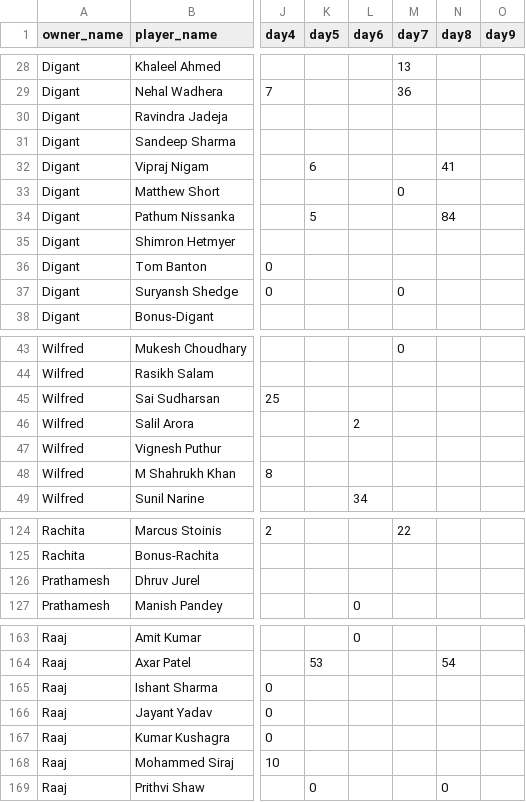
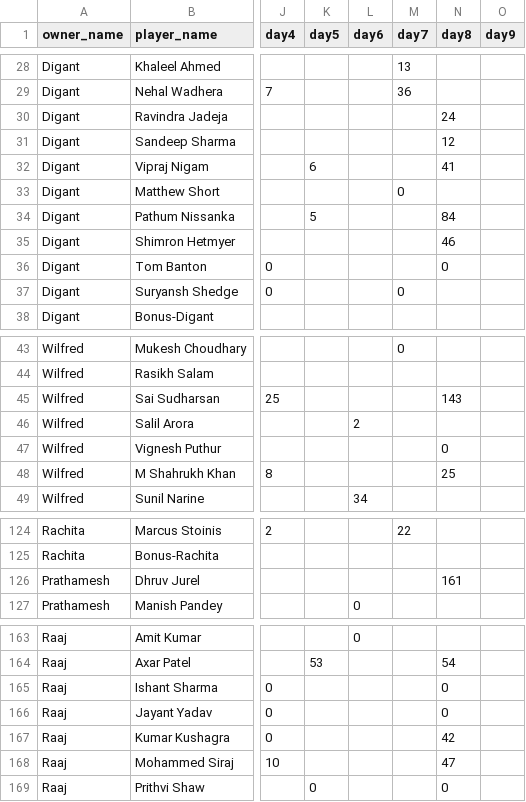
Before and after one commit to AsifCodeBank123/ipl_fe_group, a CSV file: data/points.csv, drawn as a sheet; only a part is shown, gaps mark what is left out; the diff covers the shown part only; the diff names each change by its address in the sheet, - before the commit and + after, or states it on an @@ line.

```diff
--- a/data/points.csv
+++ b/data/points.csv
-N30 (day8): (empty)
+N30 (day8): 24
-N31 (day8): (empty)
+N31 (day8): 12
-N35 (day8): (empty)
+N35 (day8): 46
-N36 (day8): (empty)
+N36 (day8): 0
-N45 (day8): (empty)
+N45 (day8): 143
-N47 (day8): (empty)
+N47 (day8): 0
-N48 (day8): (empty)
+N48 (day8): 25
-N126 (day8): (empty)
+N126 (day8): 161
-N165:N166 (day8): (empty)
+N165:N166 (day8): 0
-N167 (day8): (empty)
+N167 (day8): 42
-N168 (day8): (empty)
+N168 (day8): 47
```
Also changed, not shown: 22 edited cells elsewhere in this file.
